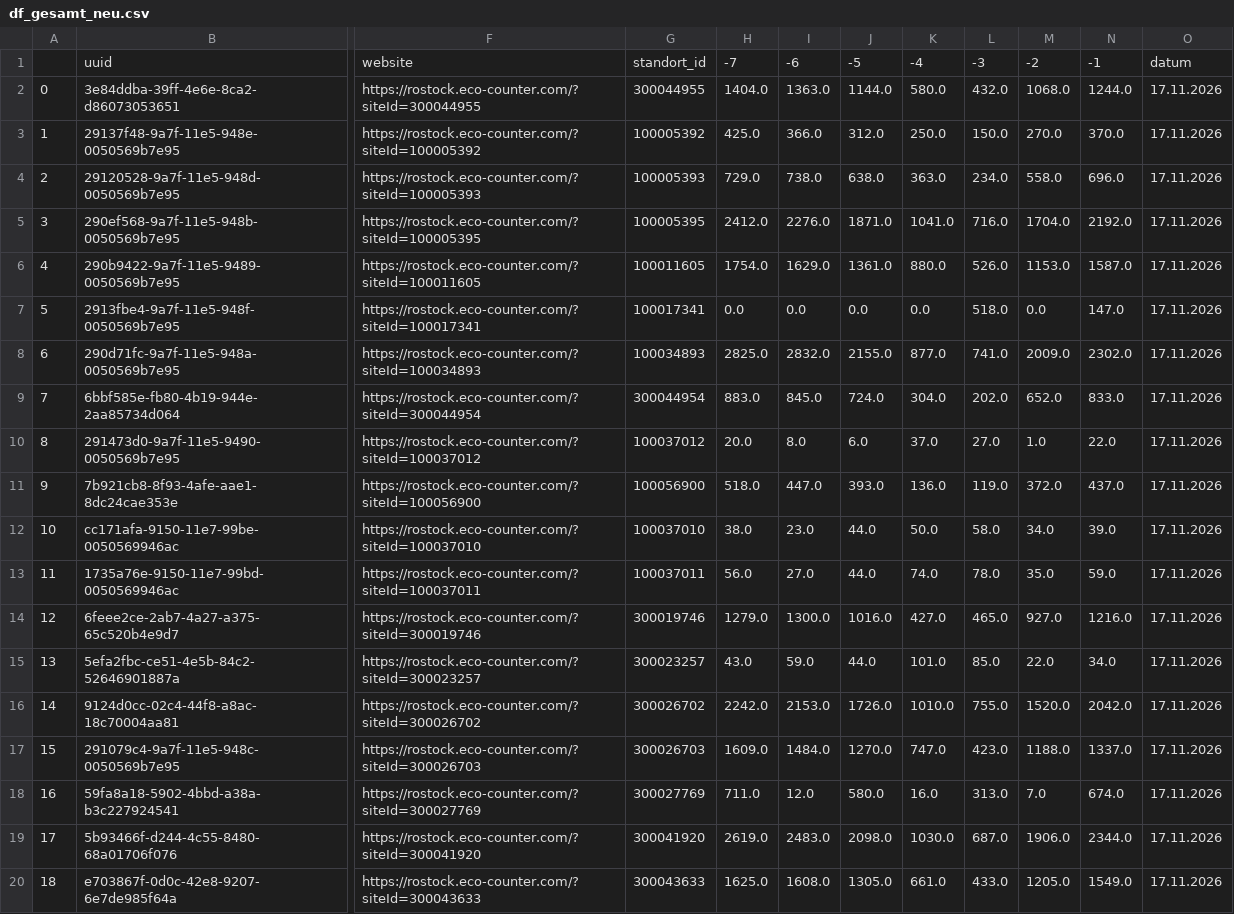
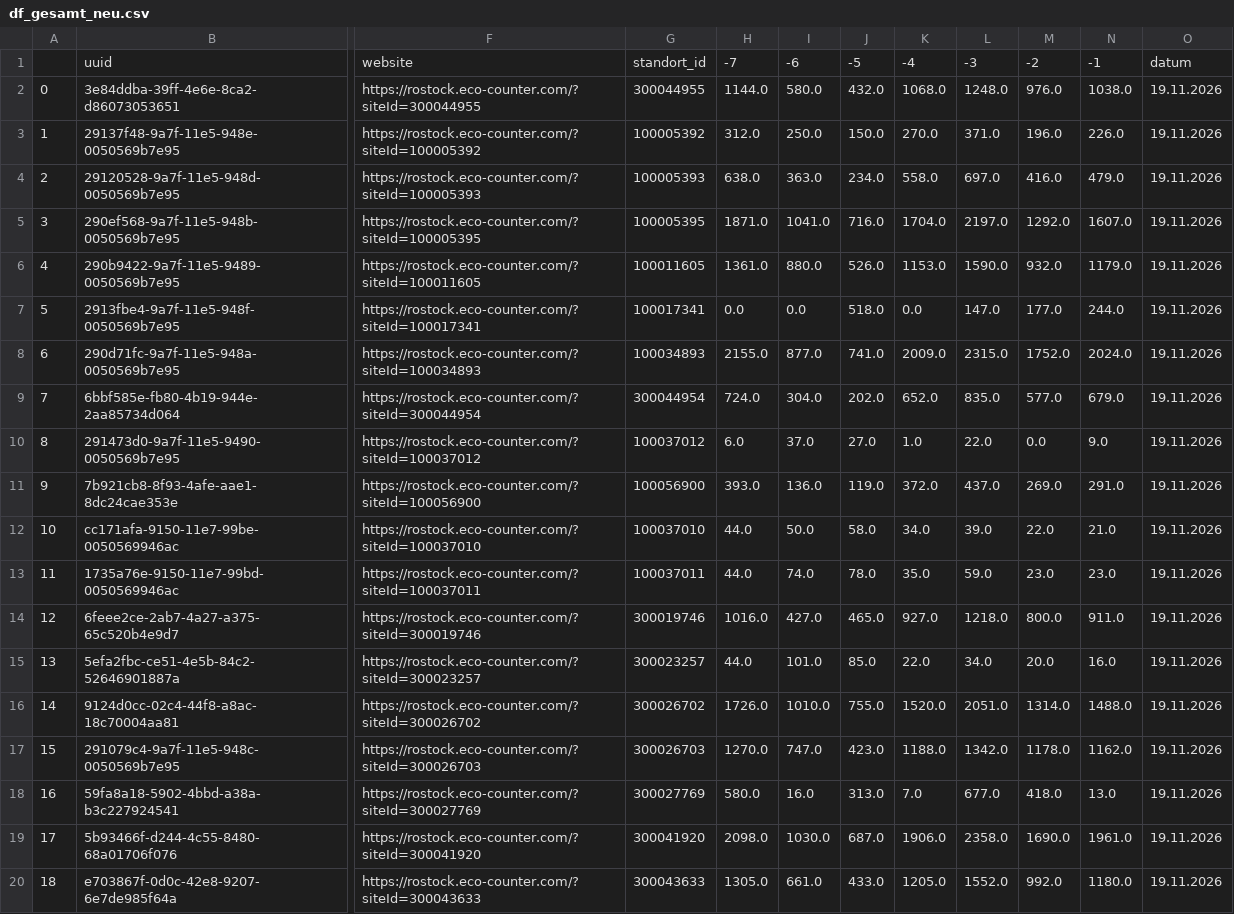
Before and after one commit to Blacken72/rostock2, a CSV file: df_gesamt_neu.csv, drawn as a sheet; only a part is shown, gaps mark what is left out; removed rows and columns are numbered as before the commit, all else as after; the diff names each change by its address in the sheet, - before the commit and + after, or states it on an @@ line.

```diff
--- a/df_gesamt_neu.csv
+++ b/df_gesamt_neu.csv
-column H, rows 1-20: -7 | 1404.0 | 425.0 | 729.0 | 2412.0 | 1754.0 | 0.0 | 2825.0 | 883.0 | 20.0 | 518.0 | 38.0 | 56.0 | 1279.0 | 43.0 | 2242.0 | 1609.0 | 711.0 | 2619.0 | 1625.0
-column I, rows 1-20: -6 | 1363.0 | 366.0 | 738.0 | 2276.0 | 1629.0 | 0.0 | 2832.0 | 845.0 | 8.0 | 447.0 | 23.0 | 27.0 | 1300.0 | 59.0 | 2153.0 | 1484.0 | 12.0 | 2483.0 | 1608.0
+column L, rows 1-20: -3 | 1248.0 | 371.0 | 697.0 | 2197.0 | 1590.0 | 147.0 | 2315.0 | 835.0 | 22.0 | 437.0 | 39.0 | 59.0 | 1218.0 | 34.0 | 2051.0 | 1342.0 | 677.0 | 2358.0 | 1552.0
+column M, rows 1-20: -2 | 976.0 | 196.0 | 416.0 | 1292.0 | 932.0 | 177.0 | 1752.0 | 577.0 | 0.0 | 269.0 | 22.0 | 23.0 | 800.0 | 20.0 | 1314.0 | 1178.0 | 418.0 | 1690.0 | 992.0
-H1: -5
+H1: -7
-I1: -4
+I1: -6
-J1: -3
+J1: -5
-K1: -2
+K1: -4
-N2: 1244.0
+N2: 1038.0
-O2:O20: 17.11.2026
+O2:O20: 19.11.2026
-N3: 370.0
+N3: 226.0
-N4: 696.0
+N4: 479.0
-N5: 2192.0
+N5: 1607.0
-N6: 1587.0
+N6: 1179.0
-N7: 147.0
+N7: 244.0
-N8: 2302.0
+N8: 2024.0
-N9: 833.0
+N9: 679.0
-N10: 22.0
+N10: 9.0
-N11: 437.0
+N11: 291.0
-N12: 39.0
+N12: 21.0
-N13: 59.0
+N13: 23.0
-N14: 1216.0
+N14: 911.0
-N15: 34.0
+N15: 16.0
-N16: 2042.0
+N16: 1488.0
-N17: 1337.0
+N17: 1162.0
-N18: 674.0
+N18: 13.0
-N19: 2344.0
+N19: 1961.0
-N20: 1549.0
+N20: 1180.0
```
